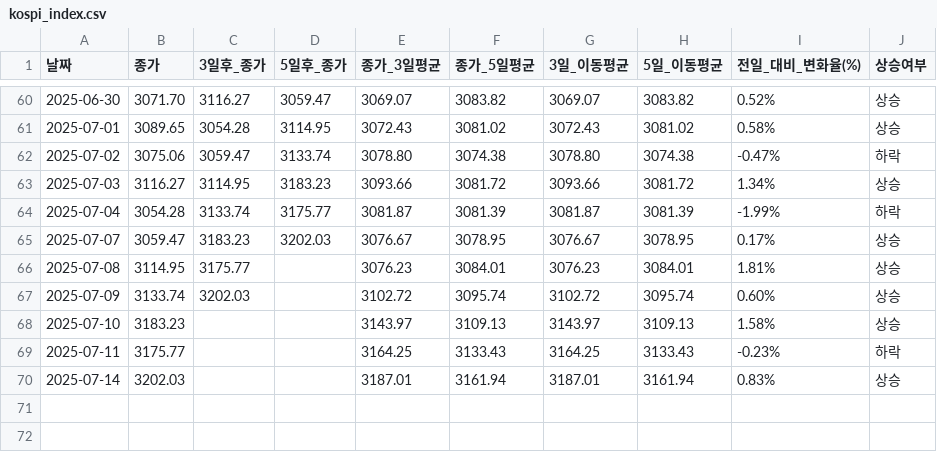
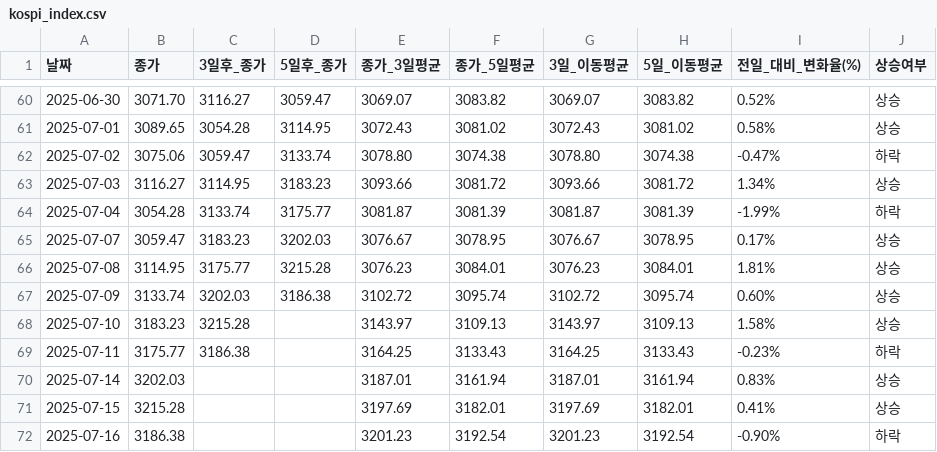
Before and after one commit to YMDarkness/Web_Crawling, a CSV file: kospi_test/kospi_index.csv, drawn as a sheet; only a part is shown, gaps mark what is left out.

Commit message:
코스피 지수 데이터

```diff
--- a/kospi_test/kospi_index.csv
+++ b/kospi_test/kospi_index.csv
@@ -65,6 +65,8 @@
 2025-07-07,3059.47,3183.23,3202.03,3076.67,3078.95,3076.67,3078.95,0.17%,상승
-2025-07-08,3114.95,3175.77,,3076.23,3084.01,3076.23,3084.01,1.81%,상승
-2025-07-09,3133.74,3202.03,,3102.72,3095.74,3102.72,3095.74,0.60%,상승
-2025-07-10,3183.23,,,3143.97,3109.13,3143.97,3109.13,1.58%,상승
-2025-07-11,3175.77,,,3164.25,3133.43,3164.25,3133.43,-0.23%,하락
+2025-07-08,3114.95,3175.77,3215.28,3076.23,3084.01,3076.23,3084.01,1.81%,상승
+2025-07-09,3133.74,3202.03,3186.38,3102.72,3095.74,3102.72,3095.74,0.60%,상승
+2025-07-10,3183.23,3215.28,,3143.97,3109.13,3143.97,3109.13,1.58%,상승
+2025-07-11,3175.77,3186.38,,3164.25,3133.43,3164.25,3133.43,-0.23%,하락
 2025-07-14,3202.03,,,3187.01,3161.94,3187.01,3161.94,0.83%,상승
+2025-07-15,3215.28,,,3197.69,3182.01,3197.69,3182.01,0.41%,상승
+2025-07-16,3186.38,,,3201.23,3192.54,3201.23,3192.54,-0.90%,하락
```
